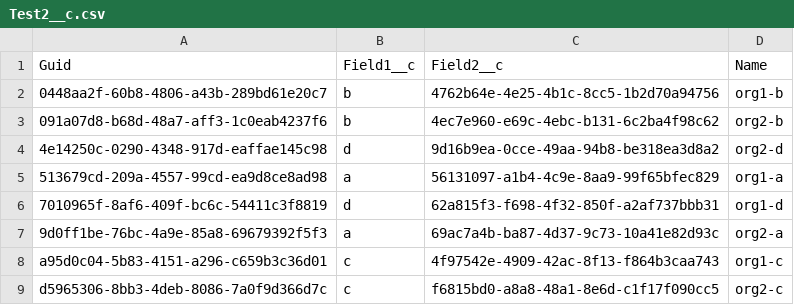
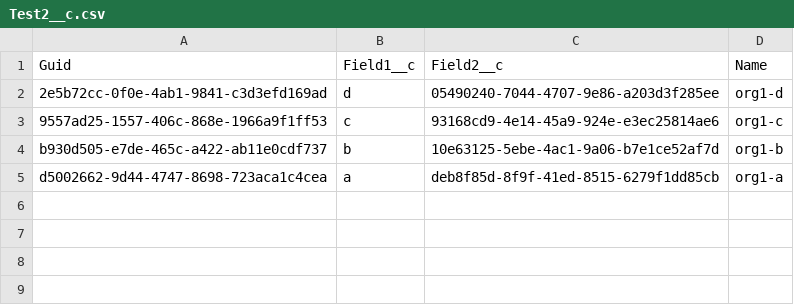
Before and after one commit to wclapier/release-test, a CSV file: Test2__c.csv, drawn as a sheet.

```diff
--- a/Test2__c.csv
+++ b/Test2__c.csv
@@ -1,9 +1,5 @@
 "Guid","Field1__c","Field2__c","Name"
-0448aa2f-60b8-4806-a43b-289bd61e20c7,b,4762b64e-4e25-4b1c-8cc5-1b2d70a94756,org1-b
-091a07d8-b68d-48a7-aff3-1c0eab4237f6,b,4ec7e960-e69c-4ebc-b131-6c2ba4f98c62,org2-b
-4e14250c-0290-4348-917d-eaffae145c98,d,9d16b9ea-0cce-49aa-94b8-be318ea3d8a2,org2-d
-513679cd-209a-4557-99cd-ea9d8ce8ad98,a,56131097-a1b4-4c9e-8aa9-99f65bfec829,org1-a
-7010965f-8af6-409f-bc6c-54411c3f8819,d,62a815f3-f698-4f32-850f-a2af737bbb31,org1-d
-9d0ff1be-76bc-4a9e-85a8-69679392f5f3,a,69ac7a4b-ba87-4d37-9c73-10a41e82d93c,org2-a
-a95d0c04-5b83-4151-a296-c659b3c36d01,c,4f97542e-4909-42ac-8f13-f864b3caa743,org1-c
-d5965306-8bb3-4deb-8086-7a0f9d366d7c,c,f6815bd0-a8a8-48a1-8e6d-c1f17f090cc5,org2-c
+2e5b72cc-0f0e-4ab1-9841-c3d3efd169ad,d,05490240-7044-4707-9e86-a203d3f285ee,org1-d
+9557ad25-1557-406c-868e-1966a9f1ff53,c,93168cd9-4e14-45a9-924e-e3ec25814ae6,org1-c
+b930d505-e7de-465c-a422-ab11e0cdf737,b,10e63125-5ebe-4ac1-9a06-b7e1ce52af7d,org1-b
+d5002662-9d44-4747-8698-723aca1c4cea,a,deb8f85d-8f9f-41ed-8515-6279f1dd85cb,org1-a
```
Also changed, not shown: Test1__c.csv, Test4__c.csv, 1 other file.
